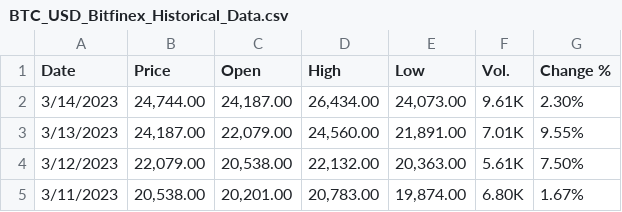
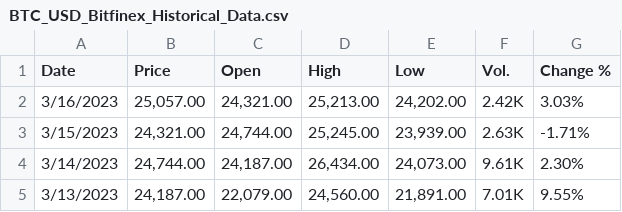
Before and after one commit to structmech/images, a CSV file: BTC_USD_Bitfinex_Historical_Data.csv, drawn as a sheet; only a part is shown; the shorter side is filled out with more unchanged rows.

Commit message:
Add files via upload

```diff
--- a/BTC_USD_Bitfinex_Historical_Data.csv
+++ b/BTC_USD_Bitfinex_Historical_Data.csv
@@ -1,2 +1,4 @@
 Date,Price,Open,High,Low,Vol.,Change %
+3/16/2023,"25,057.00","24,321.00","25,213.00","24,202.00",2.42K,3.03%
+3/15/2023,"24,321.00","24,744.00","25,245.00","23,939.00",2.63K,-1.71%
 3/14/2023,"24,744.00","24,187.00","26,434.00","24,073.00",9.61K,2.30%
```
